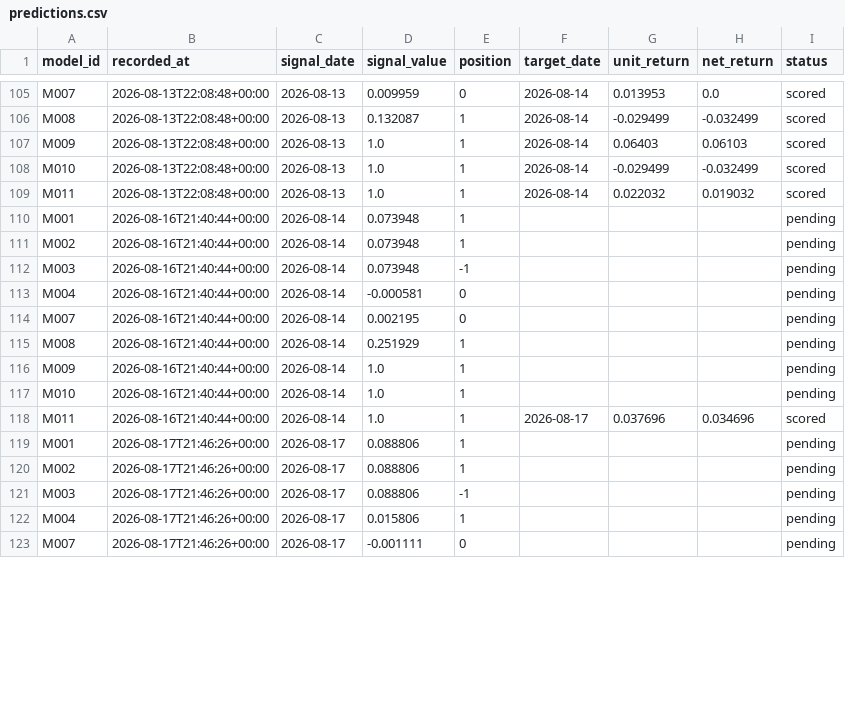
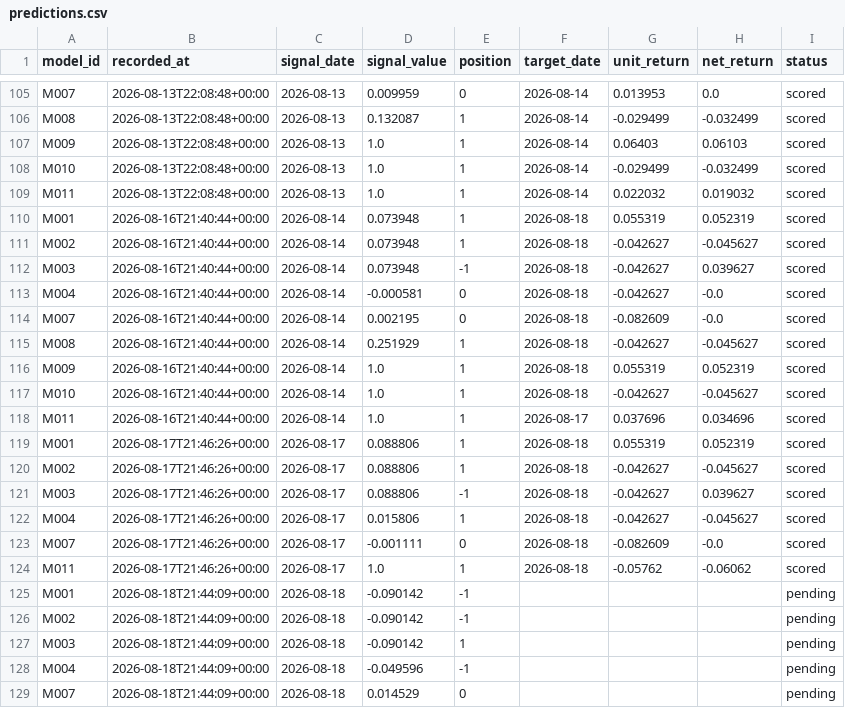
Before and after one commit to muse2002/tzalpha, a CSV file: data/predictions.csv, drawn as a sheet; only a part is shown, gaps mark what is left out; the diff covers the shown part only.

```diff
--- a/data/predictions.csv
+++ b/data/predictions.csv
@@ -109,15 +109,21 @@ M010,2026-08-13T22:08:48+00:00,2026-08-13,1.0,1,2026-08-14,-0.029499,-0.032499,s
 M011,2026-08-13T22:08:48+00:00,2026-08-13,1.0,1,2026-08-14,0.022032,0.019032,scored
-M001,2026-08-16T21:40:44+00:00,2026-08-14,0.073948,1,,,,pending
-M002,2026-08-16T21:40:44+00:00,2026-08-14,0.073948,1,,,,pending
-M003,2026-08-16T21:40:44+00:00,2026-08-14,0.073948,-1,,,,pending
-M004,2026-08-16T21:40:44+00:00,2026-08-14,-0.000581,0,,,,pending
-M007,2026-08-16T21:40:44+00:00,2026-08-14,0.002195,0,,,,pending
-M008,2026-08-16T21:40:44+00:00,2026-08-14,0.251929,1,,,,pending
-M009,2026-08-16T21:40:44+00:00,2026-08-14,1.0,1,,,,pending
-M010,2026-08-16T21:40:44+00:00,2026-08-14,1.0,1,,,,pending
+M001,2026-08-16T21:40:44+00:00,2026-08-14,0.073948,1,2026-08-18,0.055319,0.052319,scored
+M002,2026-08-16T21:40:44+00:00,2026-08-14,0.073948,1,2026-08-18,-0.042627,-0.045627,scored
+M003,2026-08-16T21:40:44+00:00,2026-08-14,0.073948,-1,2026-08-18,-0.042627,0.039627,scored
+M004,2026-08-16T21:40:44+00:00,2026-08-14,-0.000581,0,2026-08-18,-0.042627,-0.0,scored
+M007,2026-08-16T21:40:44+00:00,2026-08-14,0.002195,0,2026-08-18,-0.082609,-0.0,scored
+M008,2026-08-16T21:40:44+00:00,2026-08-14,0.251929,1,2026-08-18,-0.042627,-0.045627,scored
+M009,2026-08-16T21:40:44+00:00,2026-08-14,1.0,1,2026-08-18,0.055319,0.052319,scored
+M010,2026-08-16T21:40:44+00:00,2026-08-14,1.0,1,2026-08-18,-0.042627,-0.045627,scored
 M011,2026-08-16T21:40:44+00:00,2026-08-14,1.0,1,2026-08-17,0.037696,0.034696,scored
-M001,2026-08-17T21:46:26+00:00,2026-08-17,0.088806,1,,,,pending
-M002,2026-08-17T21:46:26+00:00,2026-08-17,0.088806,1,,,,pending
-M003,2026-08-17T21:46:26+00:00,2026-08-17,0.088806,-1,,,,pending
-M004,2026-08-17T21:46:26+00:00,2026-08-17,0.015806,1,,,,pending
-M007,2026-08-17T21:46:26+00:00,2026-08-17,-0.001111,0,,,,pending
+M001,2026-08-17T21:46:26+00:00,2026-08-17,0.088806,1,2026-08-18,0.055319,0.052319,scored
+M002,2026-08-17T21:46:26+00:00,2026-08-17,0.088806,1,2026-08-18,-0.042627,-0.045627,scored
+M003,2026-08-17T21:46:26+00:00,2026-08-17,0.088806,-1,2026-08-18,-0.042627,0.039627,scored
+M004,2026-08-17T21:46:26+00:00,2026-08-17,0.015806,1,2026-08-18,-0.042627,-0.045627,scored
+M007,2026-08-17T21:46:26+00:00,2026-08-17,-0.001111,0,2026-08-18,-0.082609,-0.0,scored
+M011,2026-08-17T21:46:26+00:00,2026-08-17,1.0,1,2026-08-18,-0.05762,-0.06062,scored
+M001,2026-08-18T21:44:09+00:00,2026-08-18,-0.090142,-1,,,,pending
+M002,2026-08-18T21:44:09+00:00,2026-08-18,-0.090142,-1,,,,pending
+M003,2026-08-18T21:44:09+00:00,2026-08-18,-0.090142,1,,,,pending
+M004,2026-08-18T21:44:09+00:00,2026-08-18,-0.049596,-1,,,,pending
+M007,2026-08-18T21:44:09+00:00,2026-08-18,0.014529,0,,,,pending
```
Also changed, not shown: 3 added rows and 2 edited cells elsewhere in this file, 2 other files.
